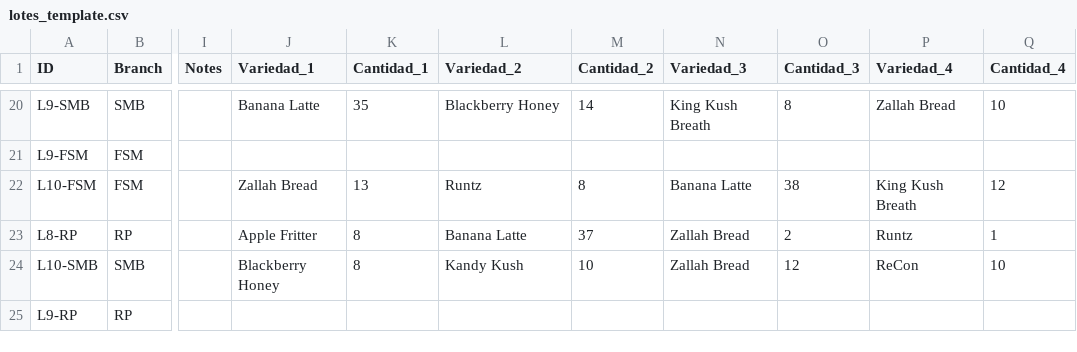
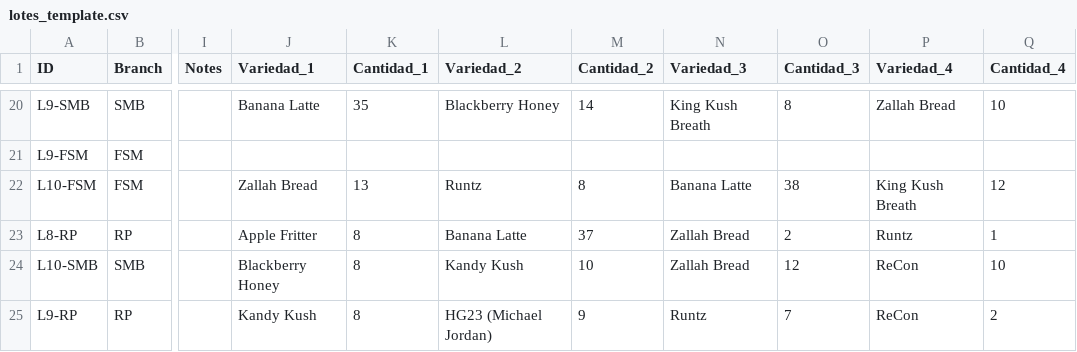
Before and after one commit to ALi3naTEd0/control_lotes, a CSV file: lotes_template.csv, drawn as a sheet; only a part is shown, gaps mark what is left out; the diff names each change by its address in the sheet, - before the commit and + after, or states it on an @@ line.

Commit message:
Actualización 2026-06-09 11:59 JP

```diff
--- a/lotes_template.csv
+++ b/lotes_template.csv
-J25 (Variedad_1): (empty)
+J25 (Variedad_1): Kandy Kush
-K25 (Cantidad_1): (empty)
+K25 (Cantidad_1): 8
-L25 (Variedad_2): (empty)
+L25 (Variedad_2): HG23 (Michael Jordan)
-M25 (Cantidad_2): (empty)
+M25 (Cantidad_2): 9
-N25 (Variedad_3): (empty)
+N25 (Variedad_3): Runtz
-O25 (Cantidad_3): (empty)
+O25 (Cantidad_3): 7
-P25 (Variedad_4): (empty)
+P25 (Variedad_4): ReCon
-Q25 (Cantidad_4): (empty)
+Q25 (Cantidad_4): 2
```
